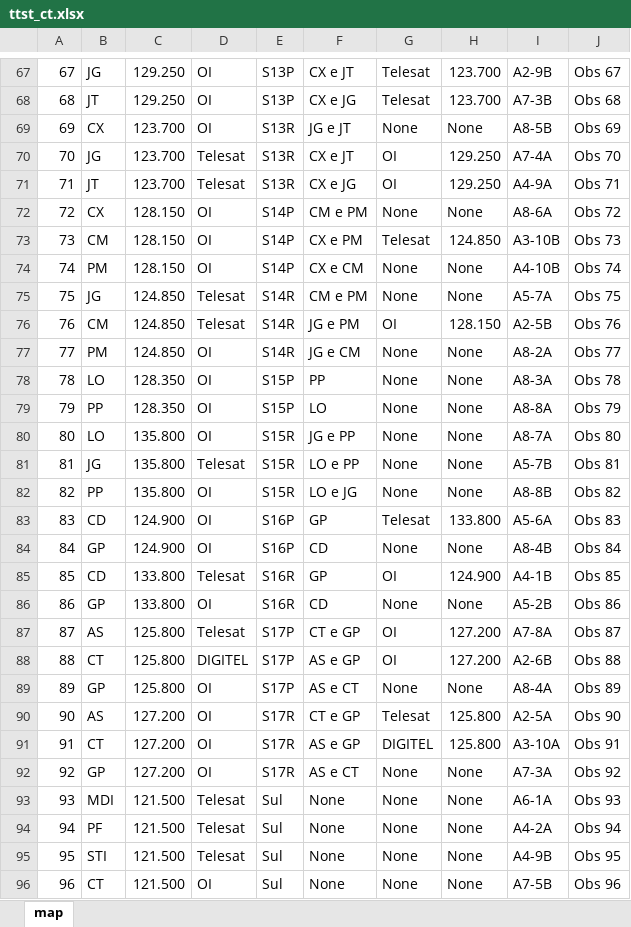
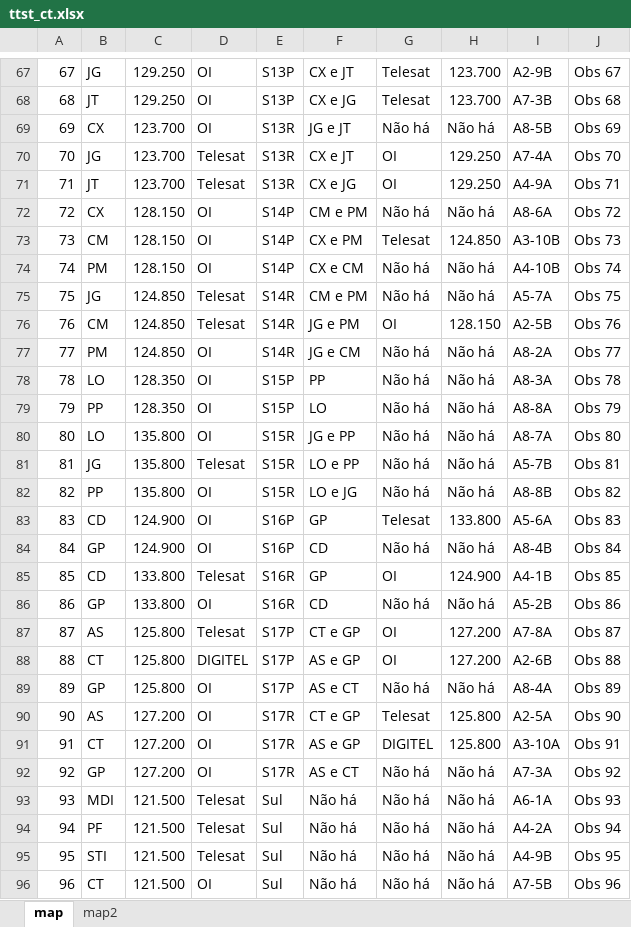
Before and after one commit to alekissandroarvo/ttst_ct, an Excel workbook: assets/ttst_ct.xlsx, sheet map, drawn as a sheet; only a part is shown, gaps mark what is left out; values as stored, in another font and other column widths than the file's, no borders; the diff covers the shown part only; the diff names each change by its address in the sheet, - before the commit and + after, or states it on an @@ line.

```diff
--- a/assets/ttst_ct.xlsx (sheet map)
+++ b/assets/ttst_ct.xlsx (sheet map)
+sheet tab: map2
-G69: None
+G69: Não há
-H69: None
+H69: Não há
-G72: None
+G72: Não há
-H72: None
+H72: Não há
-G74:G75: None
+G74:G75: Não há
-H74:H75: None
+H74:H75: Não há
-G77:G82: None
+G77:G82: Não há
-H77:H82: None
+H77:H82: Não há
-G84: None
+G84: Não há
-H84: None
+H84: Não há
-G86: None
+G86: Não há
-H86: None
+H86: Não há
-G89: None
+G89: Não há
-H89: None
+H89: Não há
-G92:G96: None
+G92:G96: Não há
-H92:H96: None
+H92:H96: Não há
-F93:F96: None
+F93:F96: Não há
```
Also changed, not shown: 5 added rows and 122 edited cells elsewhere in this sheet.
